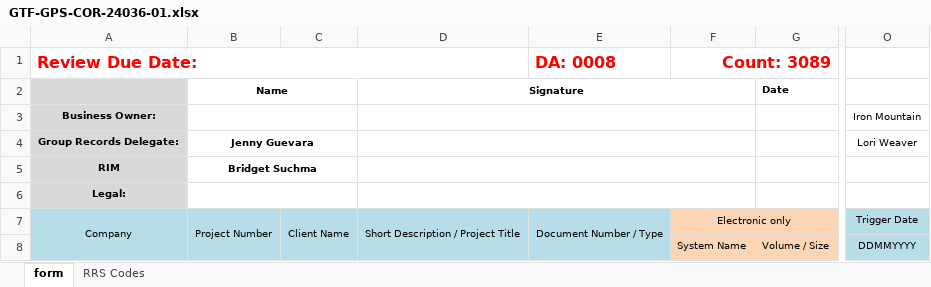
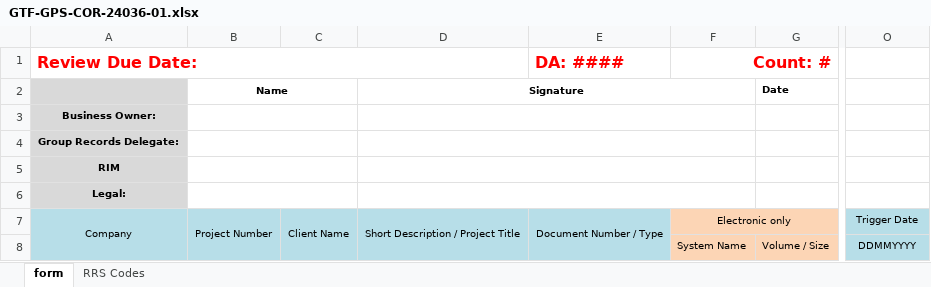
Before and after one commit to mcnigno/qbox, an Excel workbook: qbox/app/xlsx/GTF-GPS-COR-24036-01.xlsx, sheet form, drawn as a sheet; only a part is shown, gaps mark what is left out; values as stored, in another font and other column widths than the file's, no borders; conditional formats not drawn; the diff names each change by its address in the sheet, - before the commit and + after, or states it on an @@ line.

```diff
--- a/qbox/app/xlsx/GTF-GPS-COR-24036-01.xlsx (sheet form)
+++ b/qbox/app/xlsx/GTF-GPS-COR-24036-01.xlsx (sheet form)
-E1: DA: 0008
+E1: DA: ####
-F1: Count: 3089
+F1: Count: #
-O3: Iron Mountain
+O3: (empty)
-B4: Jenny Guevara
+B4: (empty)
-O4: Lori Weaver
+O4: (empty)
-B5: Bridget Suchma
+B5: (empty)
```
Also changed, not shown: qbox/app/xlsx/master_6.xlsx, 22 other files.
